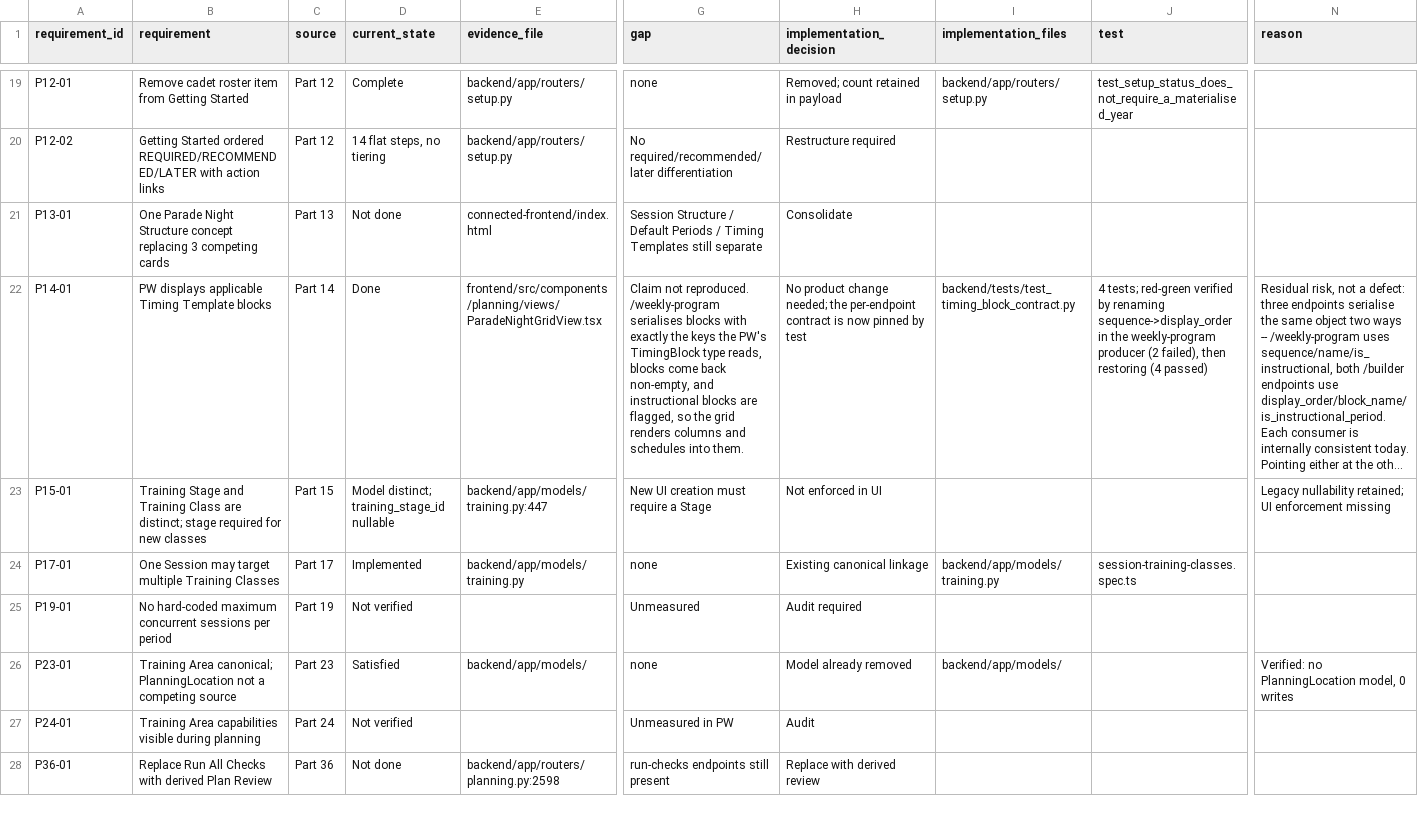
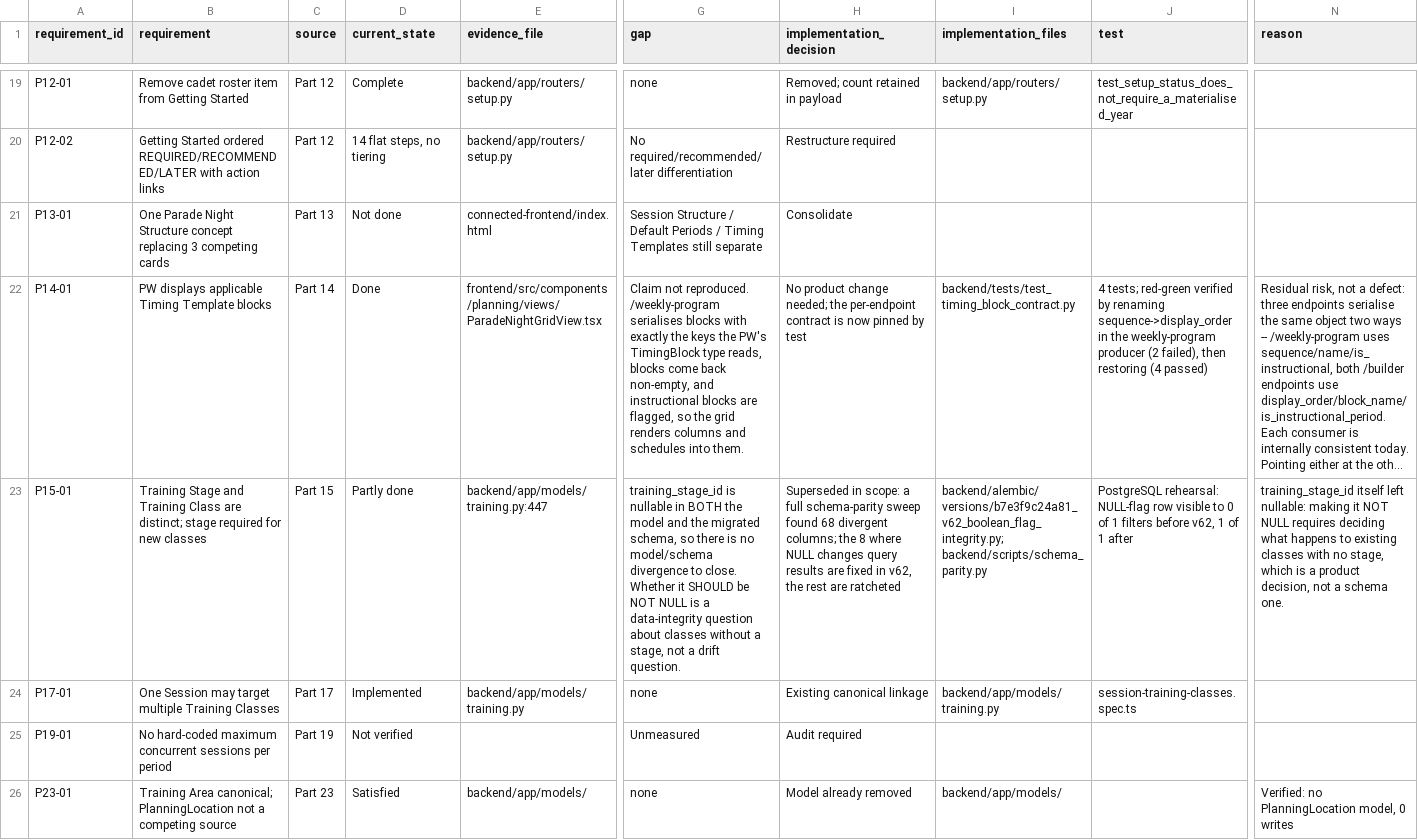
Before and after one commit to gengen2310/AAFC_TrainingManagementSystem, a CSV file: docs/final/01-requirement-traceability.csv, drawn as a sheet; only a part is shown, gaps mark what is left out; the shorter side is filled out with more unchanged rows; long unchanged cells end in …; the diff names each change by its address in the sheet, - before the commit and + after, or states it on an @@ line.

```diff
--- a/docs/final/01-requirement-traceability.csv
+++ b/docs/final/01-requirement-traceability.csv
-D23 (current_state): Model distinct; training_stage_id nullable
+D23 (current_state): Partly done
-G23 (gap): New UI creation must require a Stage
+G23 (gap): training_stage_id is nullable in BOTH the model and the migrated schema, so there is no model/schema divergence to close. Whether it SHOULD be NOT NULL is a data-integrity question about classes without a stage, not a drift question.
-H23 (implementation_decision): Not enforced in UI
+H23 (implementation_decision): Superseded in scope: a full schema-parity sweep found 68 divergent columns; the 8 where NULL changes query results are fixed in v62, the rest are ratcheted
-I23 (implementation_files): (empty)
+I23 (implementation_files): backend/alembic/versions/b7e3f9c24a81_v62_boolean_flag_integrity.py; backend/scripts/schema_parity.py
-J23 (test): (empty)
+J23 (test): PostgreSQL rehearsal: NULL-flag row visible to 0 of 1 filters before v62, 1 of 1 after
-N23 (reason): Legacy nullability retained; UI enforcement missing
+N23 (reason): training_stage_id itself left nullable: making it NOT NULL requires deciding what happens to existing classes with no stage, which is a product decision, not a schema one.
```
Also changed, not shown: 6 other files.
